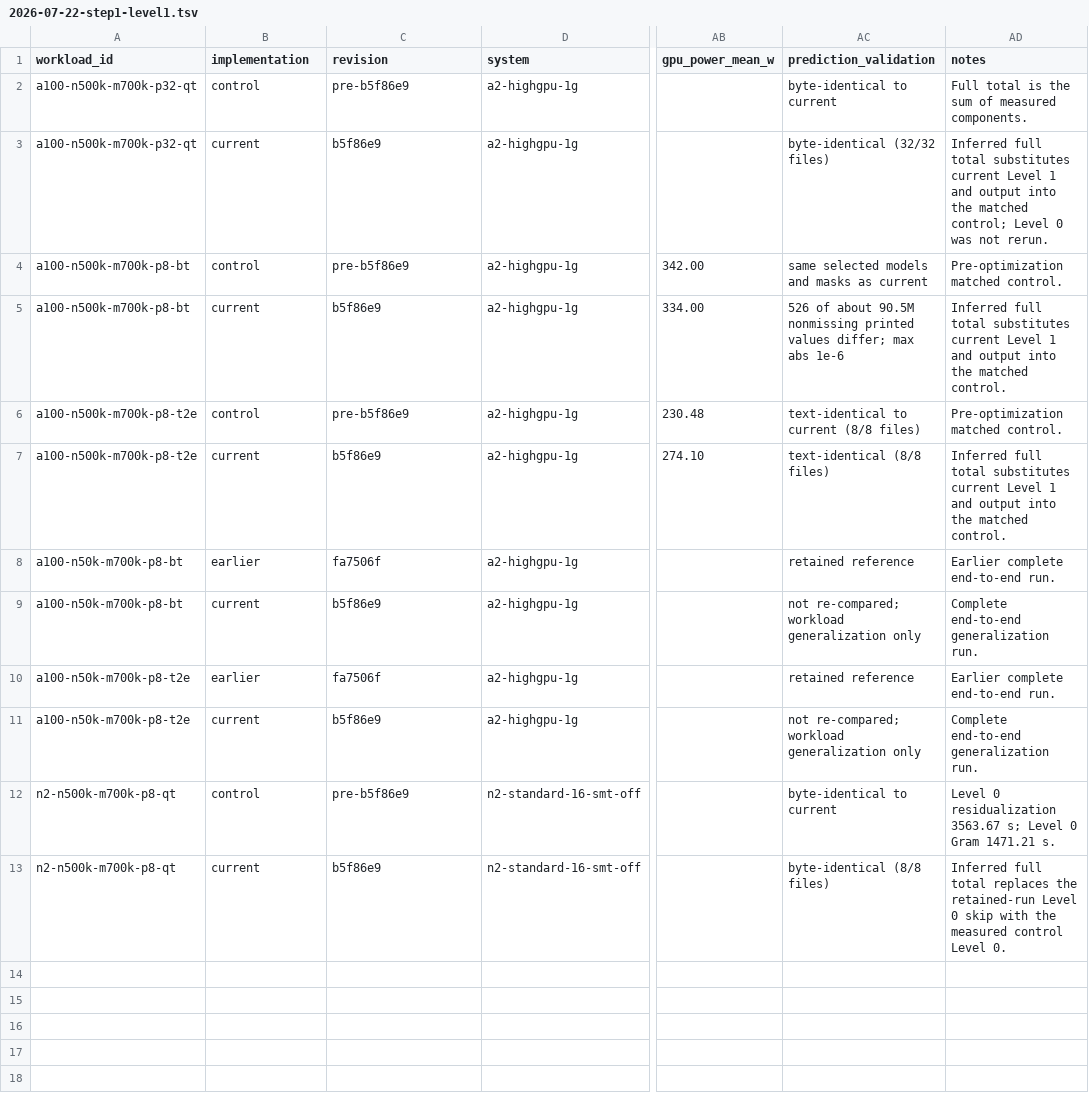
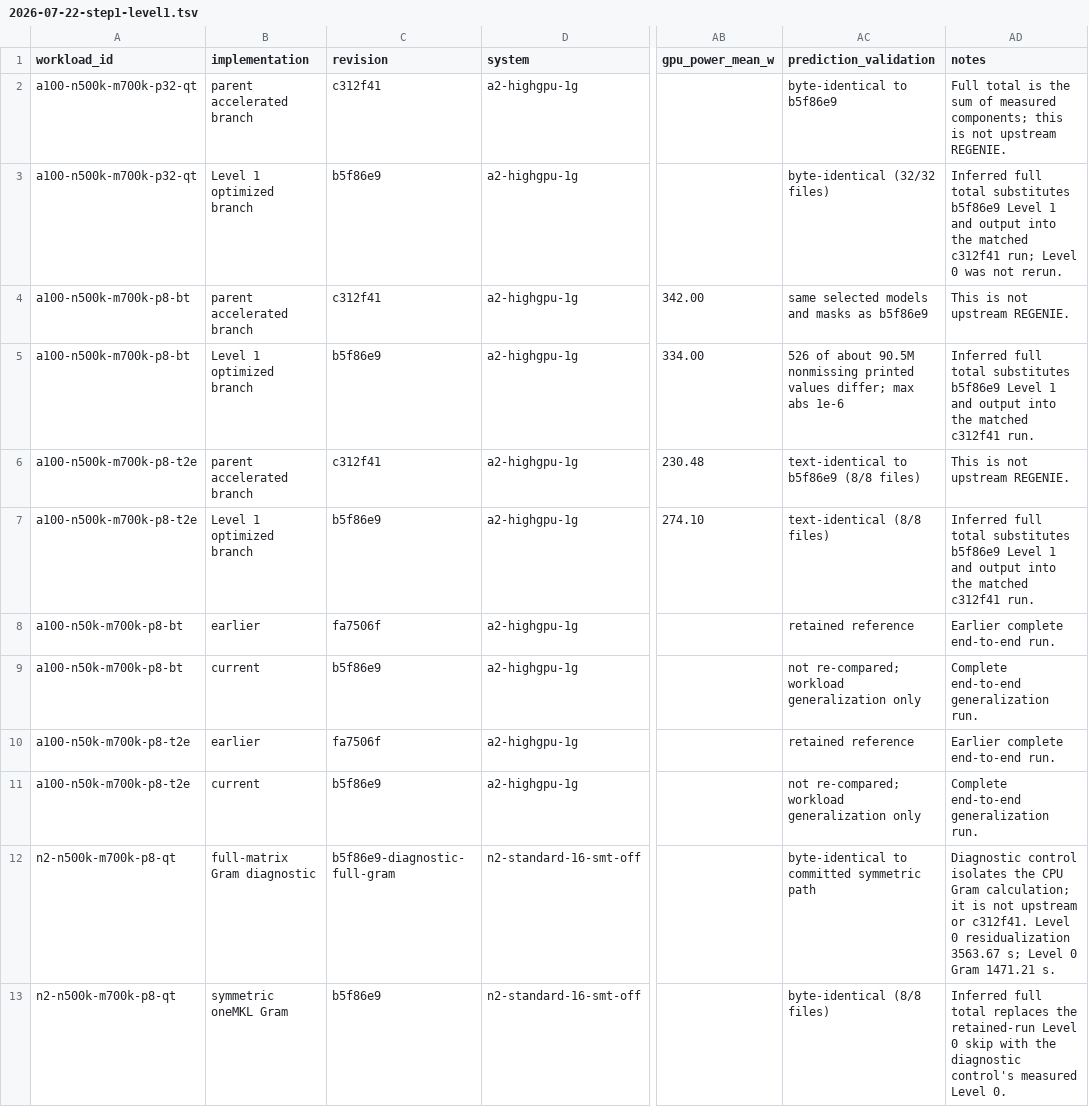
Before and after one commit to carbocation/regenie, a TSV file: scripts/benchmark/results/2026-07-22-step1-level1.tsv, drawn as a sheet; only a part is shown, gaps mark what is left out; the diff names each change by its address in the sheet, - before the commit and + after, or states it on an @@ line.

Commit message:
docs: make benchmark comparisons explicit

```diff
--- a/scripts/benchmark/results/2026-07-22-step1-level1.tsv
+++ b/scripts/benchmark/results/2026-07-22-step1-level1.tsv
-B2 (implementation): control
+B2 (implementation): parent accelerated branch
-C2 (revision): pre-b5f86e9
+C2 (revision): c312f41
-AC2 (prediction_validation): byte-identical to current
+AC2 (prediction_validation): byte-identical to b5f86e9
-AD2 (notes): …of measured components.
+AD2 (notes): …of measured components; this is not upstream REGENIE.
-B3 (implementation): current
+B3 (implementation): Level 1 optimized branch
-AD3 (notes): …total substitutes current Level 1 and output into the matched control; Level 0…
+AD3 (notes): …total substitutes b5f86e9 Level 1 and output into the matched c312f41 run; Level 0…
-B4 (implementation): control
+B4 (implementation): parent accelerated branch
-C4 (revision): pre-b5f86e9
+C4 (revision): c312f41
-AC4 (prediction_validation): same selected models and masks as current
+AC4 (prediction_validation): same selected models and masks as b5f86e9
-AD4 (notes): Pre-optimization matched control.
+AD4 (notes): This is not upstream REGENIE.
-B5 (implementation): current
+B5 (implementation): Level 1 optimized branch
-AD5 (notes): …total substitutes current Level 1 and output into the matched control.
+AD5 (notes): …total substitutes b5f86e9 Level 1 and output into the matched c312f41 run.
-B6 (implementation): control
+B6 (implementation): parent accelerated branch
-C6 (revision): pre-b5f86e9
+C6 (revision): c312f41
-AC6 (prediction_validation): text-identical to current (8/8 files)
+AC6 (prediction_validation): text-identical to b5f86e9 (8/8 files)
-AD6 (notes): Pre-optimization matched control.
+AD6 (notes): This is not upstream REGENIE.
-B7 (implementation): current
+B7 (implementation): Level 1 optimized branch
-AD7 (notes): …total substitutes current Level 1 and output into the matched control.
+AD7 (notes): …total substitutes b5f86e9 Level 1 and output into the matched c312f41 run.
-B12 (implementation): control
+B12 (implementation): full-matrix Gram diagnostic
-C12 (revision): pre-b5f86e9
+C12 (revision): b5f86e9-diagnostic-full-gram
-AC12 (prediction_validation): byte-identical to current
+AC12 (prediction_validation): byte-identical to committed symmetric path
-AD12 (notes): Level 0…
+AD12 (notes): Diagnostic control isolates the CPU Gram calculation; it is not upstream or c312f41. Level 0…
-B13 (implementation): current
+B13 (implementation): symmetric oneMKL Gram
-AD13 (notes): …with the measured control Level 0.
+AD13 (notes): …with the diagnostic control's measured Level 0.
```
Also changed, not shown: 3 other files.
